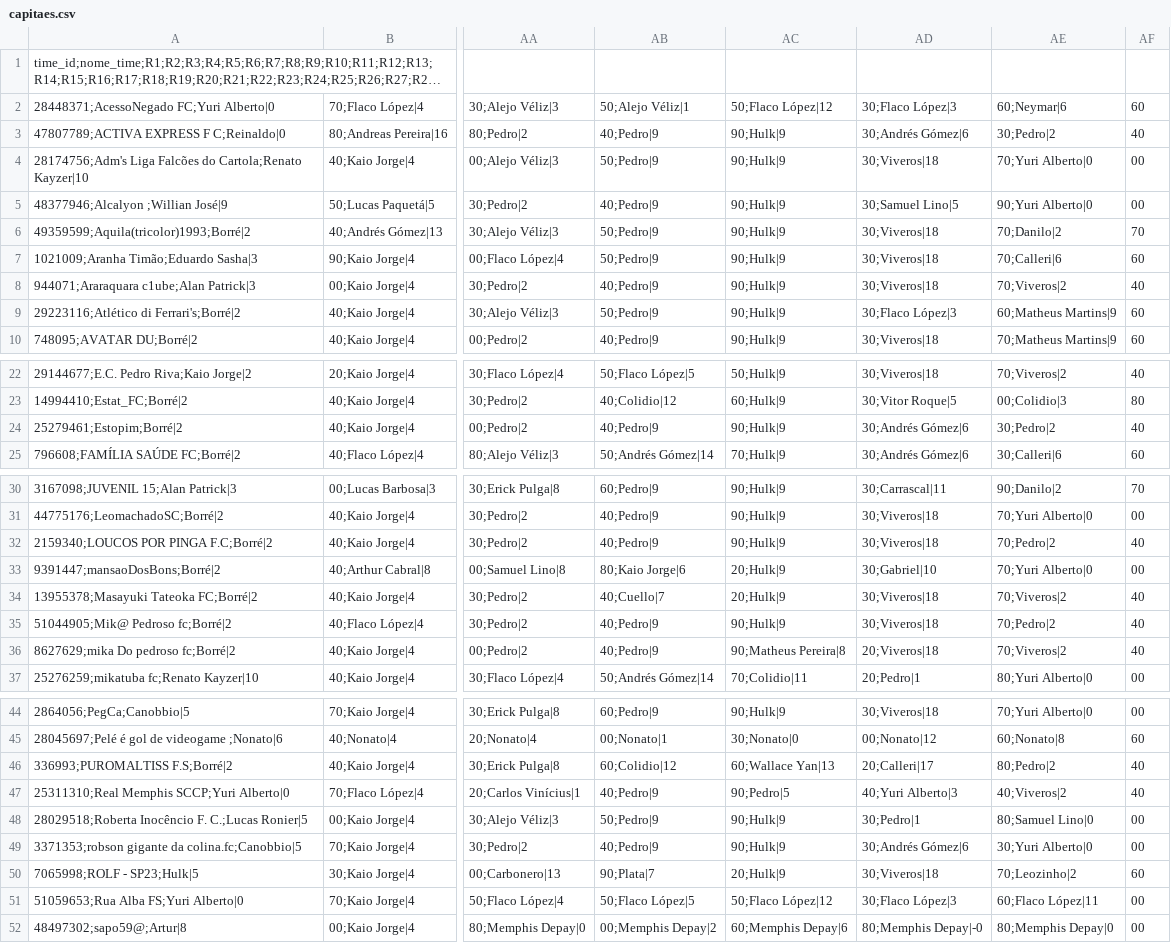
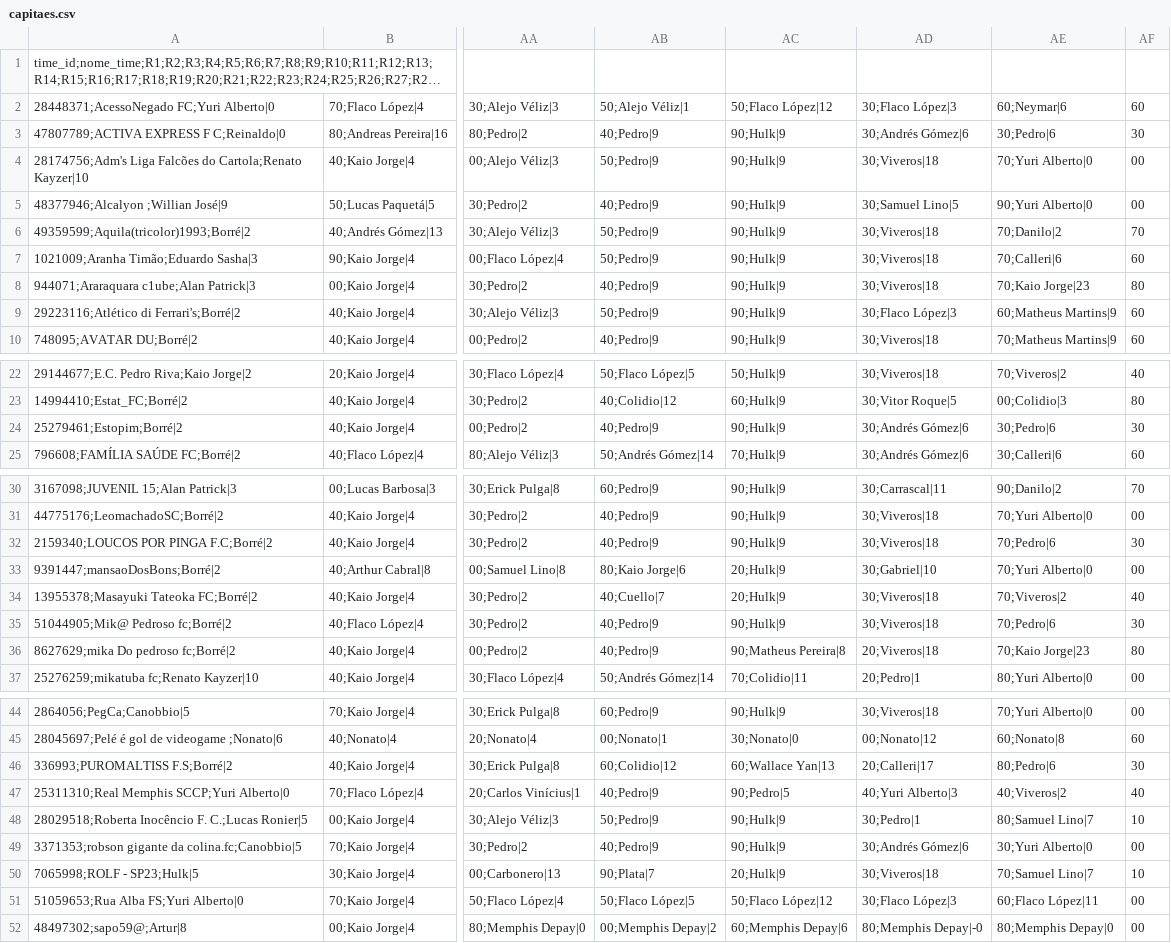
Before and after one commit to mmbsest90/liga-vila-cartobrothers-site, a CSV file: saida/capitaes.csv, drawn as a sheet; only a part is shown, gaps mark what is left out; long unchanged cells end in …; the diff covers the shown part only; the diff names each change by its address in the sheet, - before the commit and + after, or states it on an @@ line.

```diff
--- a/saida/capitaes.csv
+++ b/saida/capitaes.csv
-AE3: 30;Pedro|2
+AE3: 30;Pedro|6
-AF3: 40
+AF3: 30
-AE8: 70;Viveros|2
+AE8: 70;Kaio Jorge|23
-AF8: 40
+AF8: 80
-AE24: 30;Pedro|2
+AE24: 30;Pedro|6
-AF24: 40
+AF24: 30
-AE32: 70;Pedro|2
+AE32: 70;Pedro|6
-AF32: 40
+AF32: 30
-AE35: 70;Pedro|2
+AE35: 70;Pedro|6
-AF35: 40
+AF35: 30
-AE36: 70;Viveros|2
+AE36: 70;Kaio Jorge|23
-AF36: 40
+AF36: 80
-AE46: 80;Pedro|2
+AE46: 80;Pedro|6
-AF46: 40
+AF46: 30
-AE48: 80;Samuel Lino|0
+AE48: 80;Samuel Lino|7
-AF48: 00
+AF48: 10
-AE50: 70;Leozinho|2
+AE50: 70;Samuel Lino|7
-AF50: 60
+AF50: 10
```
Also changed, not shown: 6 edited cells elsewhere in this file, saida/capitao-mito.csv, saida/classificacao-anual.csv, 8 other files.
